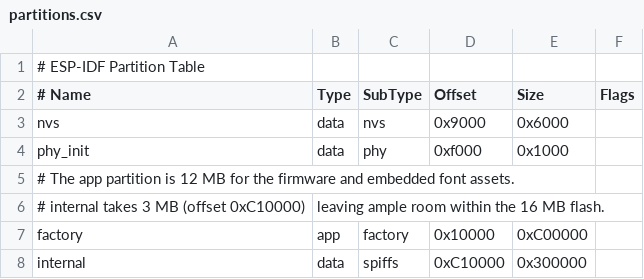
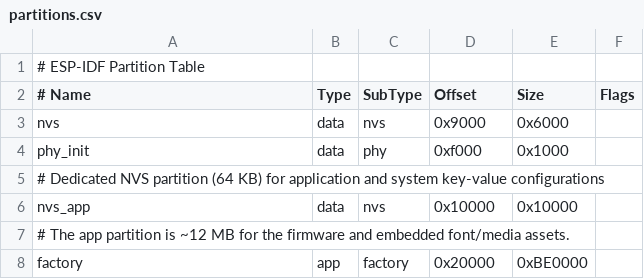
Before and after one commit to pomelos-on-sale/pomelo-firmware, a CSV file: firmware/partitions.csv, drawn as a sheet.

Commit message:
feat(firmware): 移除 LittleFS 引入独立 nvs_app 键值分区，支持 NVS 全量导出并实现流式音频播放

```diff
--- a/firmware/partitions.csv
+++ b/firmware/partitions.csv
@@ -4,5 +4,5 @@ nvs,      data, nvs,     0x9000,  0x6000,
 phy_init, data, phy,     0xf000,  0x1000,
-# The app partition is 12 MB for the firmware and embedded font assets.
-# internal takes 3 MB (offset 0xC10000), leaving ample room within the 16 MB flash.
-factory,  app,  factory, 0x10000,  0xC00000,
-internal, data, spiffs,  0xC10000, 0x300000,
+# Dedicated NVS partition (64 KB) for application and system key-value configurations
+nvs_app,  data, nvs,     0x10000, 0x10000,
+# The app partition is ~12 MB for the firmware and embedded font/media assets.
+factory,  app,  factory, 0x20000, 0xBE0000,
```
Also changed, not shown: 9 other files.
